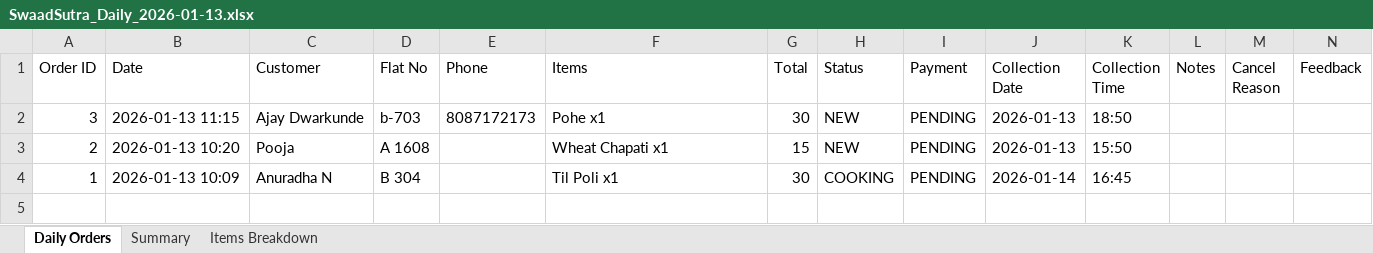
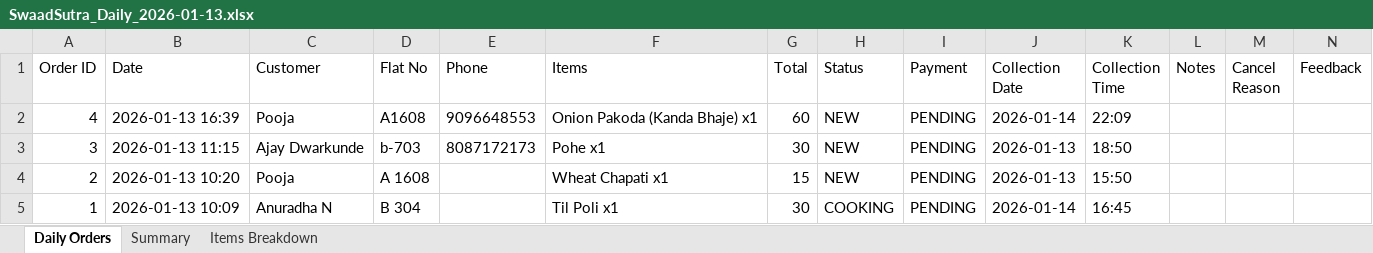
Before and after one commit to poojadwarkunde/swaad-sutra, an Excel workbook: reports/SwaadSutra_Daily_2026-01-13.xlsx, sheet Daily Orders, drawn as a sheet; values as stored, in another font and other column widths than the file's, no borders; the diff names each change by its address in the sheet, - before the commit and + after, or states it on an @@ line.

Commit message:
📊 Update SwaadSutra_Daily_2026-01-13.xlsx - 2026-01-13T16:39:08.475Z

```diff
--- a/reports/SwaadSutra_Daily_2026-01-13.xlsx (sheet Daily Orders)
+++ b/reports/SwaadSutra_Daily_2026-01-13.xlsx (sheet Daily Orders)
+row 2: 4 | 2026-01-13 16:39 | Pooja | A1608 | 9096648553 | Onion Pakoda (Kanda Bhaje) x1 | 60 | NEW | PENDING | 2026-01-14 | 22:09
```
Also changed, not shown: sheet Summary, sheet Items Breakdown.
